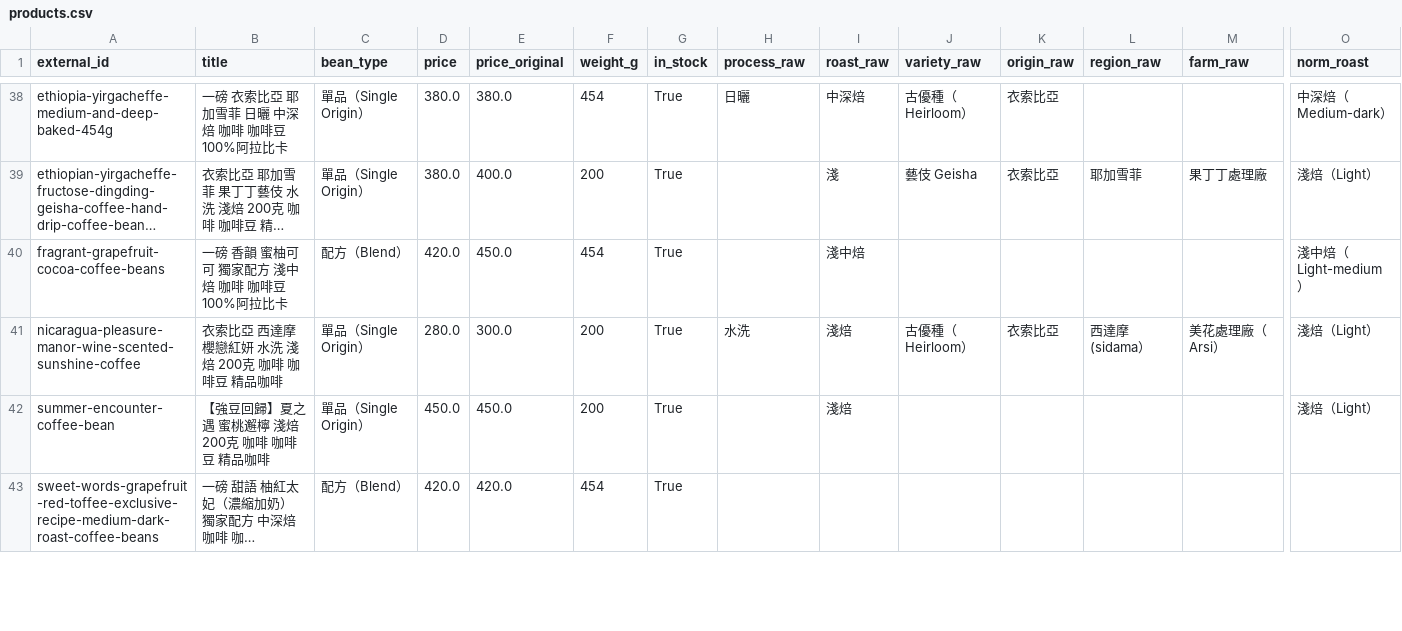
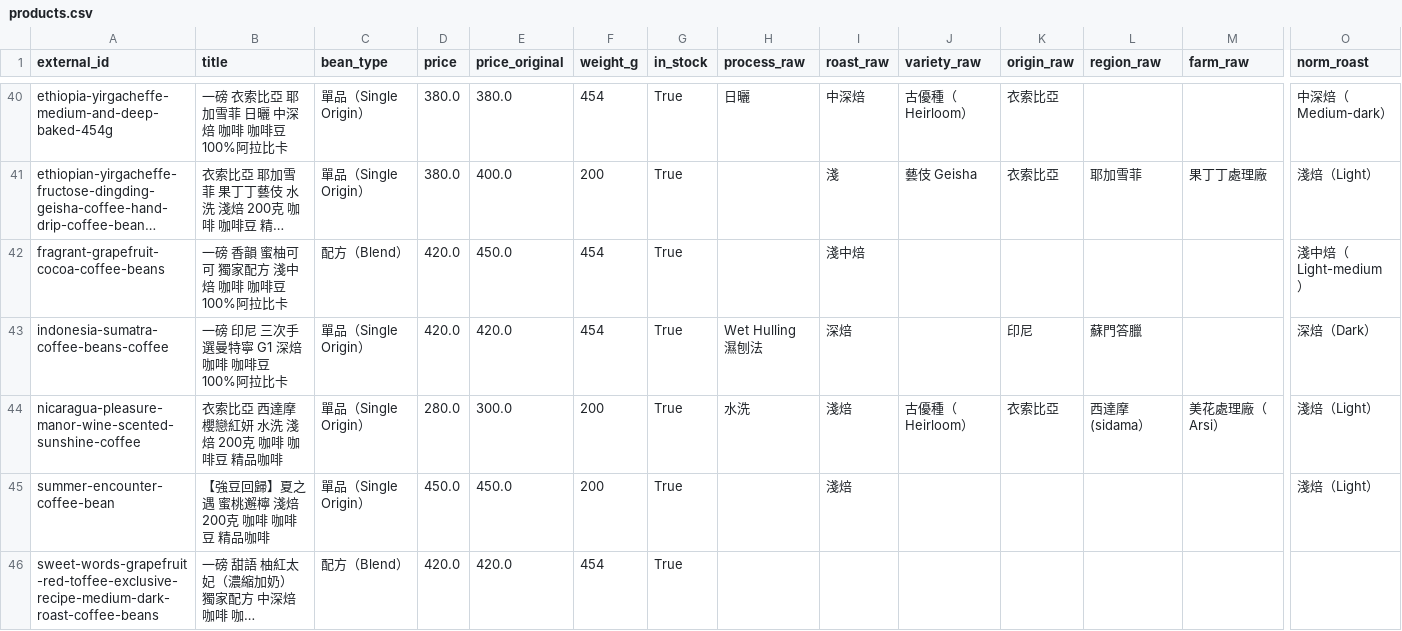
Before and after one commit to jacky7987/offee_crawler, a CSV file: products.csv, drawn as a sheet; only a part is shown, gaps mark what is left out; long unchanged cells end in …; rows hold the shown columns only; the diff covers the shown part only; the diff names each change by its address in the sheet, - before the commit and + after, or states it on an @@ line.

Commit message:
[fix] multiple country in region will be normalized in norm_country

```diff
--- a/products.csv
+++ b/products.csv
+row 43: indonesia-sumatra-coffee-beans-coffee | 一磅 印尼 三次手選曼特寧 G1 深焙 咖啡 咖啡豆 100%阿拉比卡 | 單品（Single Origin） | 420.0 | 420.0 | 454 | True | Wet Hulling 濕刨法 | 深焙 |  | 印尼 | 蘇門答臘 |  | 深焙（Dark）
```
Also changed, not shown: 3 added rows and 5 edited cells elsewhere in this file, 1 other file.
